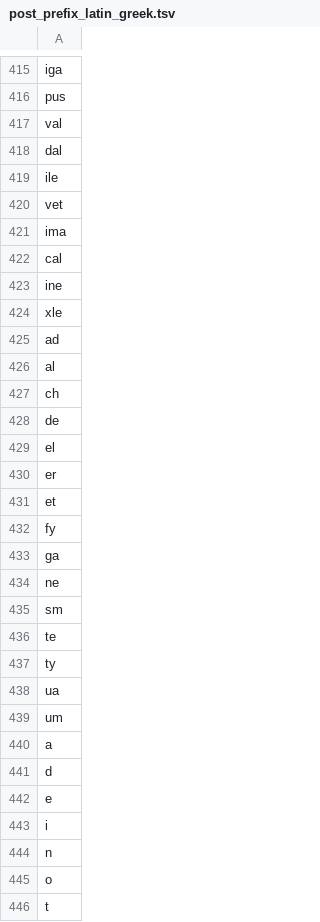
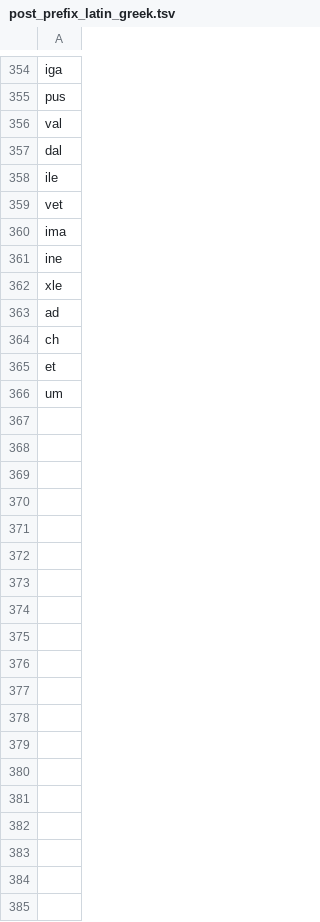
Before and after one commit to paramitamirza/RelationCardinalityExtraction, a TSV file: data/post_prefix_latin_greek.tsv, drawn as a sheet; only a part is shown, gaps mark what is left out; the diff covers the shown part only.

```diff
--- a/data/post_prefix_latin_greek.tsv
+++ b/data/post_prefix_latin_greek.tsv
@@ -421,3 +360,2 @@ vet
 ima
-cal
 ine
@@ -425,22 +363,4 @@ xle
 ad
-al
 ch
-de
-el
-er
 et
-fy
-ga
-ne
-sm
-te
-ty
-ua
 um
-a
-d
-e
-i
-n
-o
-t
```
Also changed, not shown: 61 removed rows elsewhere in this file, data/prefix_latin_greek.tsv, 19 other files.
